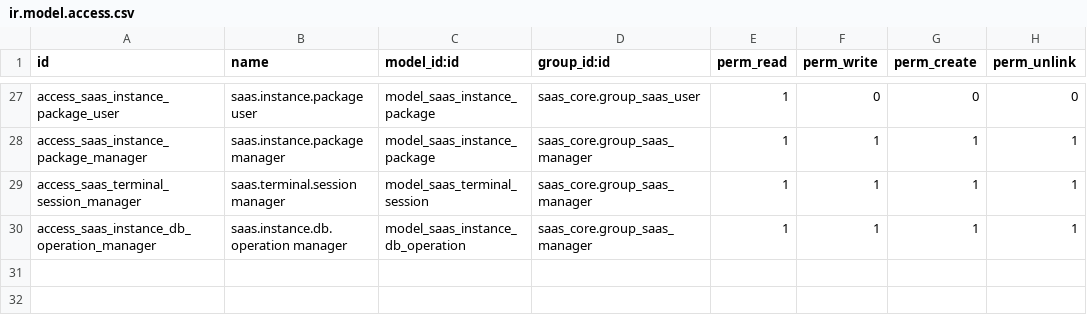
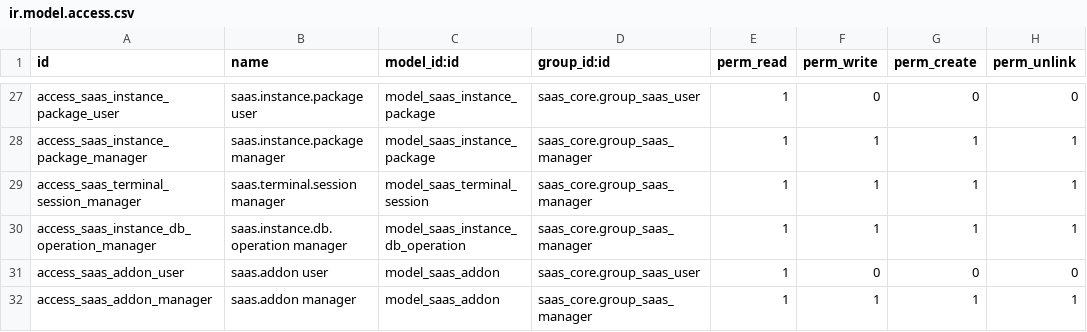
Before and after one commit to moutazmuhammad/saas, a CSV file: saas_core/security/ir.model.access.csv, drawn as a sheet; only a part is shown, gaps mark what is left out; the diff names each change by its address in the sheet, - before the commit and + after, or states it on an @@ line.

```diff
--- a/saas_core/security/ir.model.access.csv
+++ b/saas_core/security/ir.model.access.csv
+row 31: access_saas_addon_user | saas.addon user | model_saas_addon | saas_core.group_saas_user | 1 | 0 | 0 | 0
+row 32: access_saas_addon_manager | saas.addon manager | model_saas_addon | saas_core.group_saas_manager | 1 | 1 | 1 | 1
```
Also changed, not shown: 10 other files.
